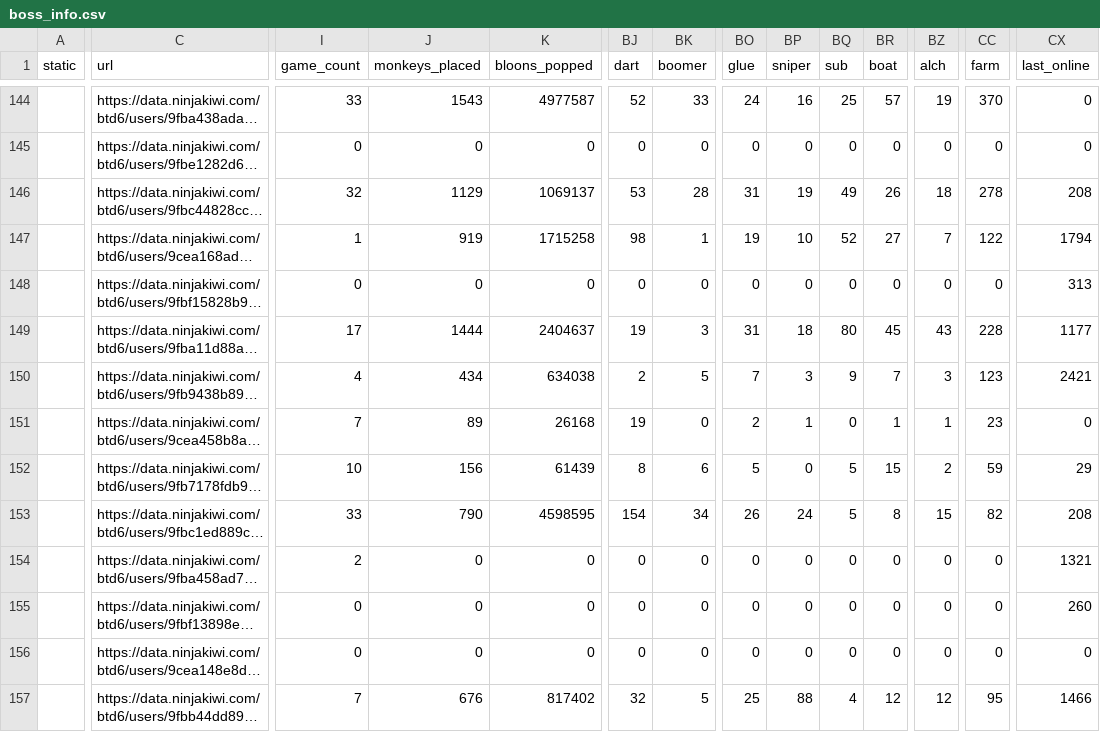
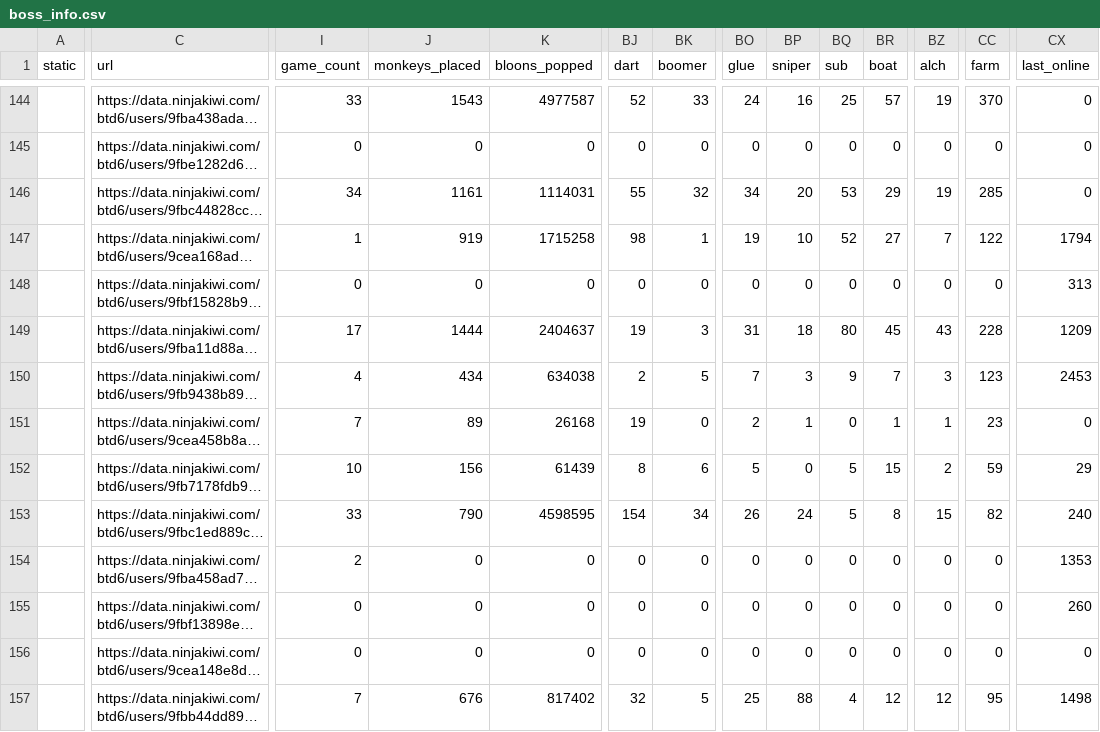
Before and after one commit to ducanup01/btd6boss, a CSV file: boss_info.csv, drawn as a sheet; only a part is shown, gaps mark what is left out; long unchanged cells end in …; the diff covers the shown part only; the diff names each change by its address in the sheet, - before the commit and + after, or states it on an @@ line.

Commit message:
automatic updater

```diff
--- a/boss_info.csv
+++ b/boss_info.csv
-I146 (game_count): 32
+I146 (game_count): 34
-J146 (monkeys_placed): 1129
+J146 (monkeys_placed): 1161
-K146 (bloons_popped): 1069137
+K146 (bloons_popped): 1114031
-BJ146 (dart): 53
+BJ146 (dart): 55
-BK146 (boomer): 28
+BK146 (boomer): 32
-BO146 (glue): 31
+BO146 (glue): 34
-BP146 (sniper): 19
+BP146 (sniper): 20
-BQ146 (sub): 49
+BQ146 (sub): 53
-BR146 (boat): 26
+BR146 (boat): 29
-BZ146 (alch): 18
+BZ146 (alch): 19
-CC146 (farm): 278
+CC146 (farm): 285
-CX146 (last_online): 208
+CX146 (last_online): 0
-CX149 (last_online): 1177
+CX149 (last_online): 1209
-CX150 (last_online): 2421
+CX150 (last_online): 2453
-CX153 (last_online): 208
+CX153 (last_online): 240
-CX154 (last_online): 1321
+CX154 (last_online): 1353
-CX157 (last_online): 1466
+CX157 (last_online): 1498
```
Also changed, not shown: 38 edited cells elsewhere in this file, 1 other file.
